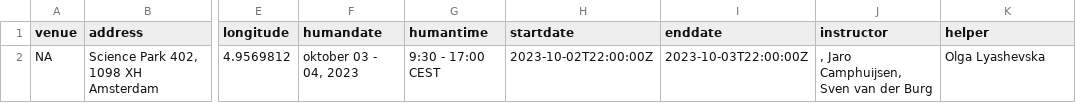
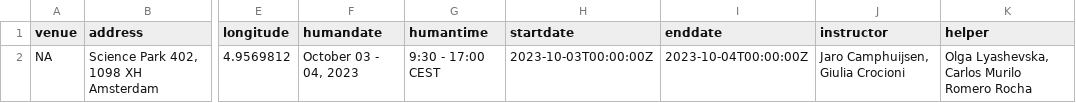
Before and after one commit to esciencecenter-digital-skills/2023-10-03-ds-cr, a CSV file: _data/data.csv, drawn as a sheet; only a part is shown, gaps mark what is left out; the diff names each change by its address in the sheet, - before the commit and + after, or states it on an @@ line.

Commit message:
Update instructor and helper lineup in workshop data

```diff
--- a/_data/data.csv
+++ b/_data/data.csv
-F2 (humandate): oktober 03 - 04, 2023
+F2 (humandate): October 03 - 04, 2023
-H2 (startdate): 2023-10-02T22:00:00Z
+H2 (startdate): 2023-10-03T00:00:00Z
-I2 (enddate): 2023-10-03T22:00:00Z
+I2 (enddate): 2023-10-04T00:00:00Z
-J2 (instructor): , Jaro Camphuijsen, Sven van der Burg
+J2 (instructor): Jaro Camphuijsen, Giulia Crocioni
-K2 (helper): Olga Lyashevska
+K2 (helper): Olga Lyashevska, Carlos Murilo Romero Rocha
```
